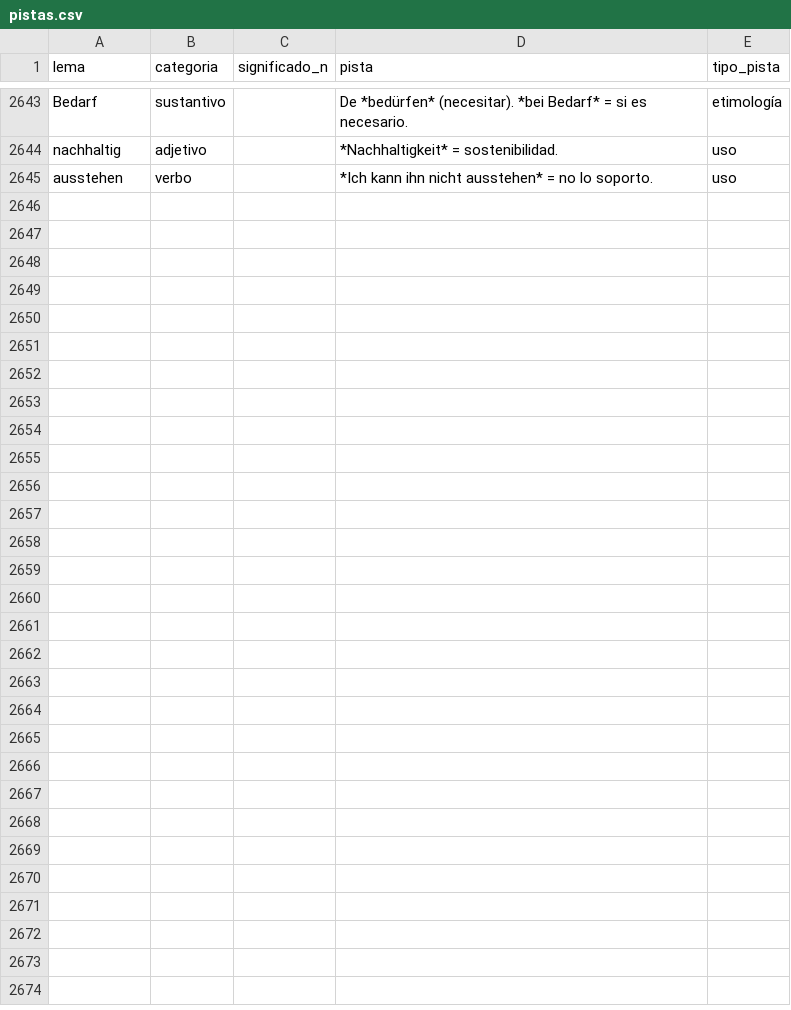
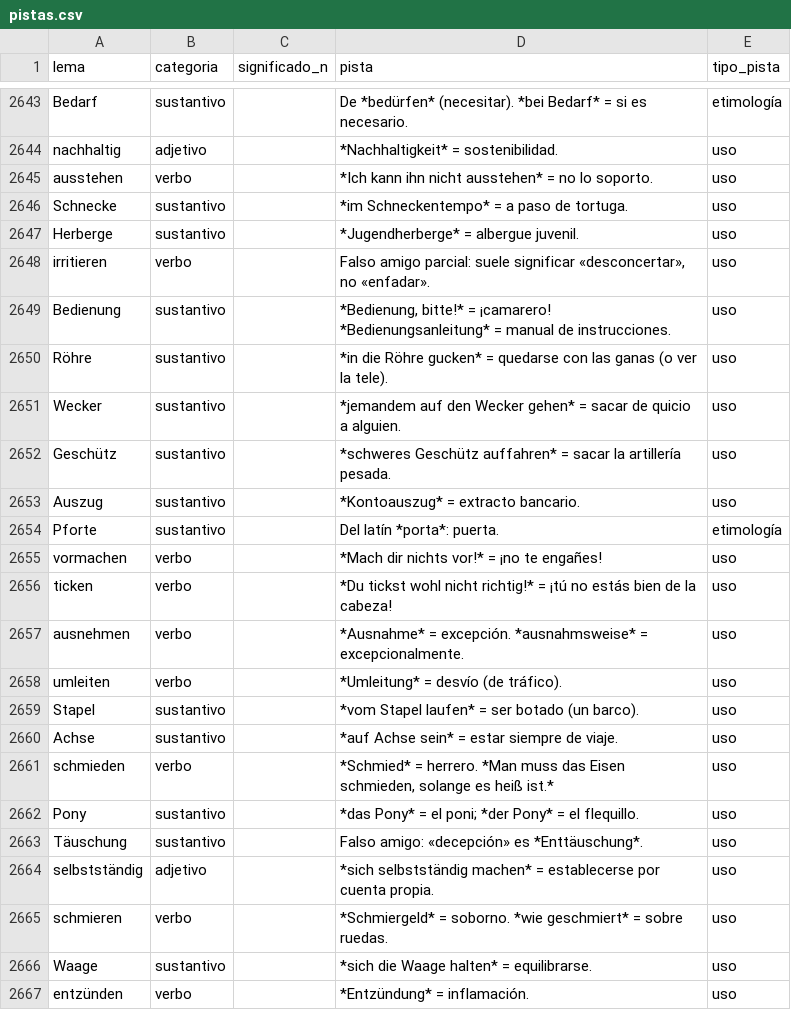
Before and after one commit to pilotcamacho/Vocabeln_Deutsch, a CSV file: data/curacion/pistas.csv, drawn as a sheet; only a part is shown, gaps mark what is left out.

```diff
--- a/data/curacion/pistas.csv
+++ b/data/curacion/pistas.csv
@@ -2645 +2645,23 @@ nachhaltig,adjetivo,,*Nachhaltigkeit* = sostenibilidad.,uso
 ausstehen,verbo,,*Ich kann ihn nicht ausstehen* = no lo soporto.,uso
+Schnecke,sustantivo,,*im Schneckentempo* = a paso de tortuga.,uso
+Herberge,sustantivo,,*Jugendherberge* = albergue juvenil.,uso
+irritieren,verbo,,"Falso amigo parcial: suele significar «desconcertar», no «enfadar».",uso
+Bedienung,sustantivo,,"*Bedienung, bitte!* = ¡camarero! *Bedienungsanleitung* = manual de instrucciones.",uso
+Röhre,sustantivo,,*in die Röhre gucken* = quedarse con las ganas (o ver la tele).,uso
+Wecker,sustantivo,,*jemandem auf den Wecker gehen* = sacar de quicio a alguien.,uso
+Geschütz,sustantivo,,*schweres Geschütz auffahren* = sacar la artillería pesada.,uso
+Auszug,sustantivo,,*Kontoauszug* = extracto bancario.,uso
+Pforte,sustantivo,,Del latín *porta*: puerta.,etimología
+vormachen,verbo,,*Mach dir nichts vor!* = ¡no te engañes!,uso
+ticken,verbo,,*Du tickst wohl nicht richtig!* = ¡tú no estás bien de la cabeza!,uso
+ausnehmen,verbo,,*Ausnahme* = excepción. *ausnahmsweise* = excepcionalmente.,uso
+umleiten,verbo,,*Umleitung* = desvío (de tráfico).,uso
+Stapel,sustantivo,,*vom Stapel laufen* = ser botado (un barco).,uso
+Achse,sustantivo,,*auf Achse sein* = estar siempre de viaje.,uso
+schmieden,verbo,,"*Schmied* = herrero. *Man muss das Eisen schmieden, solange es heiß ist.*",uso
+Pony,sustantivo,,*das Pony* = el poni; *der Pony* = el flequillo.,uso
+Täuschung,sustantivo,,Falso amigo: «decepción» es *Enttäuschung*.,uso
+selbstständig,adjetivo,,*sich selbstständig machen* = establecerse por cuenta propia.,uso
+schmieren,verbo,,*Schmiergeld* = soborno. *wie geschmiert* = sobre ruedas.,uso
+Waage,sustantivo,,*sich die Waage halten* = equilibrarse.,uso
+entzünden,verbo,,*Entzündung* = inflamación.,uso
```
Also changed, not shown: data/curacion/descartes.csv, data/curacion/tramos.csv, 4 other files.
